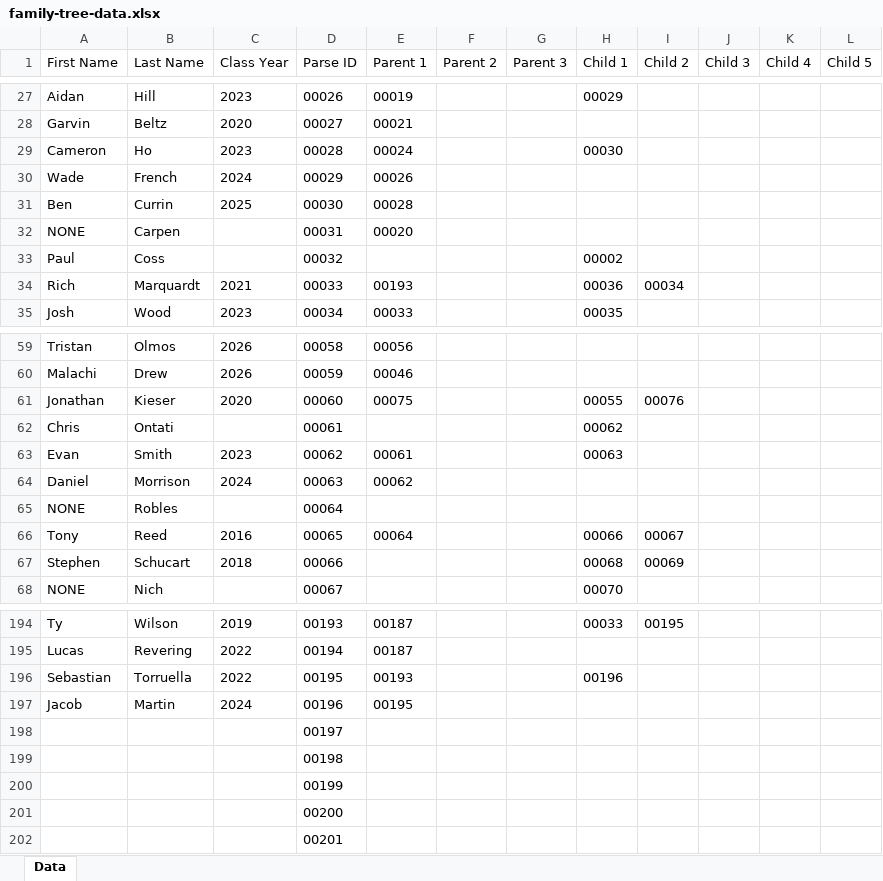
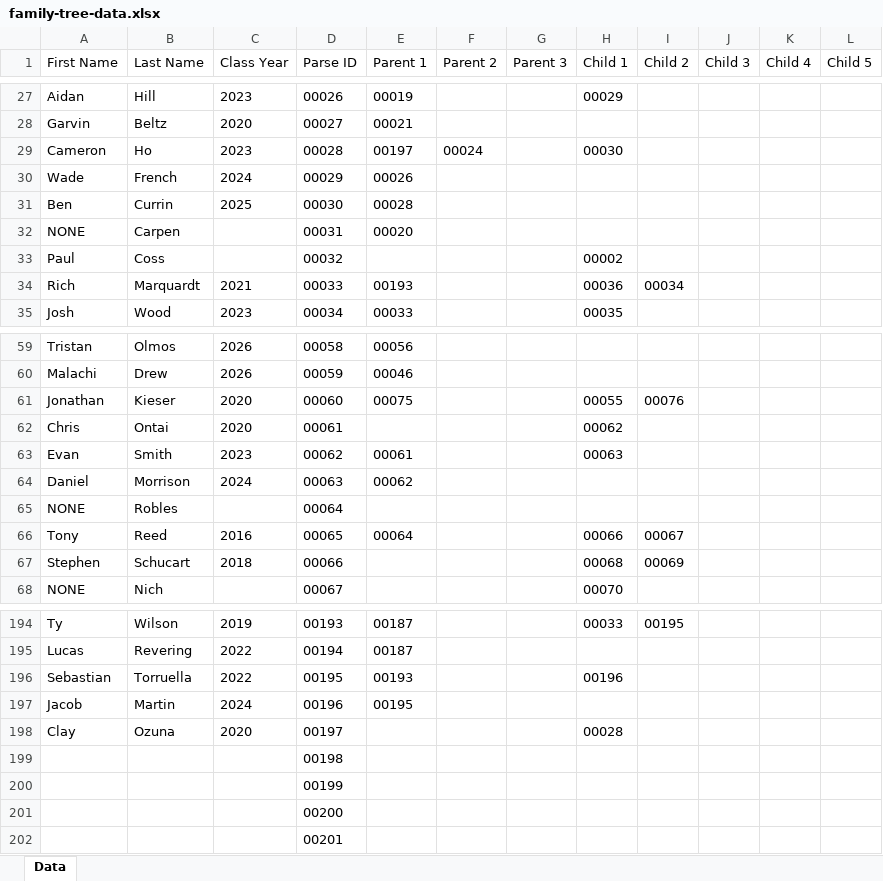
Before and after one commit to ASHill11/Family-Tree, an Excel workbook: family-tree-data.xlsx, sheet Data, drawn as a sheet; only a part is shown, gaps mark what is left out; values as stored, in another font and other column widths than the file's, no borders; table styles not drawn; removed rows and columns are numbered as before the commit, all else as after; the diff names each change by its address in the sheet, - before the commit and + after, or states it on an @@ line.

Commit message:
Added Ozuna as parent of Ho

```diff
--- a/family-tree-data.xlsx (sheet Data)
+++ b/family-tree-data.xlsx (sheet Data)
-E29 (Parent 1): 00024
+E29 (Parent 1): 00197
-F29 (Parent 2): (empty)
+F29 (Parent 2): 00024
-B62 (Last Name): Ontati
+B62 (Last Name): Ontai
-C62 (Class Year): (empty)
+C62 (Class Year): 2020
-row 198:  |  |  | 00197
+row 198: Clay | Ozuna | 2020 | 00197 |  |  |  | 00028
```
